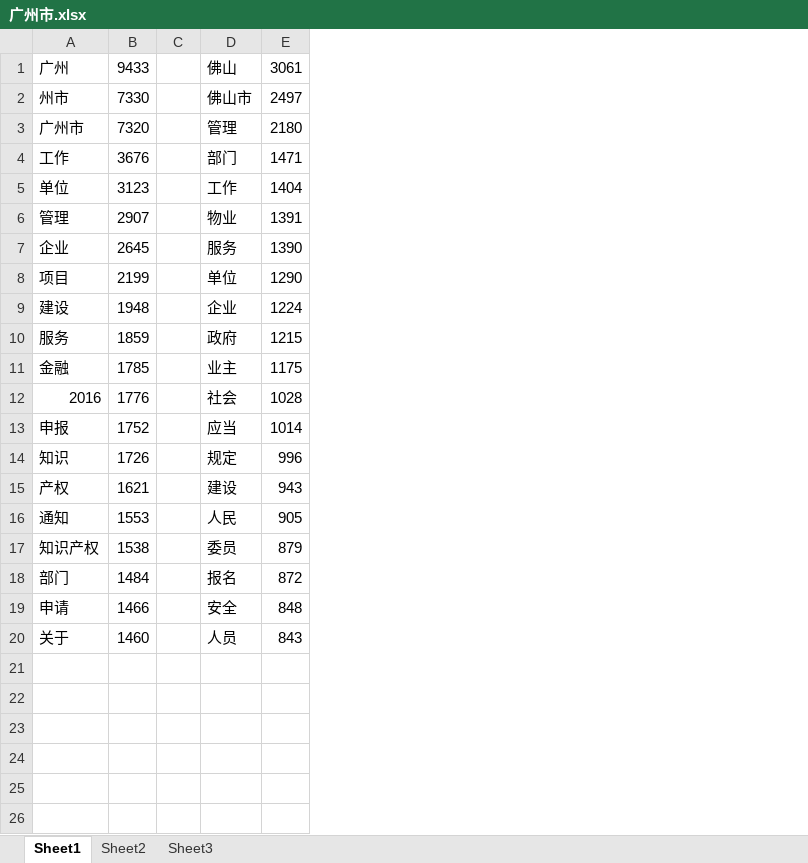
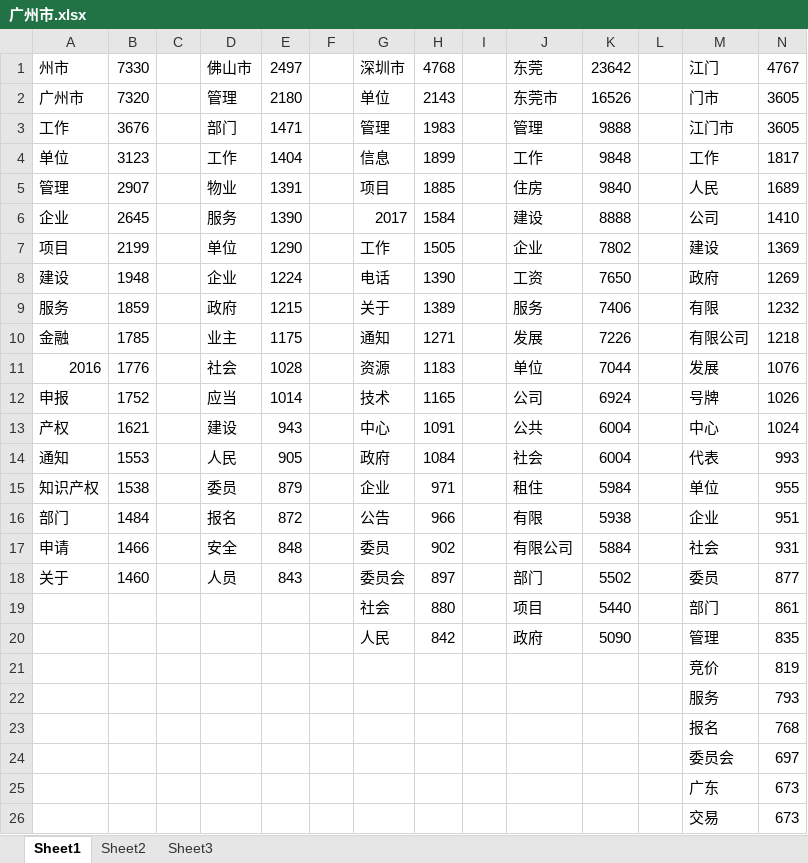
Before and after one commit to noblevil/gov-info-analysis, an Excel workbook: Gov_research/excel/广州市.xlsx, sheet Sheet1, drawn as a sheet; values as stored, in another font and other column widths than the file's, no borders; removed rows and columns are numbered as before the commit, all else as after; the diff names each change by its address in the sheet, - before the commit and + after, or states it on an @@ line.

```diff
--- a/Gov_research/excel/广州市.xlsx (sheet Sheet1)
+++ b/Gov_research/excel/广州市.xlsx (sheet Sheet1)
+column F, empty
+column G, rows 1-18: 深圳市 | 单位 | 管理 | 信息 | 项目 | 2017 | 工作 | 电话 | 关于 | 通知 | 资源 | 技术 | 中心 | 政府 | 企业 | 公告 | 委员 | 委员会
+column H, rows 1-18: 4768 | 2143 | 1983 | 1899 | 1885 | 1584 | 1505 | 1390 | 1389 | 1271 | 1183 | 1165 | 1091 | 1084 | 971 | 966 | 902 | 897
+column I, empty
+column J, rows 1-18: 东莞 | 东莞市 | 管理 | 工作 | 住房 | 建设 | 企业 | 工资 | 服务 | 发展 | 单位 | 公司 | 公共 | 社会 | 租住 | 有限 | 有限公司 | 部门
+column K, rows 1-18: 23642 | 16526 | 9888 | 9848 | 9840 | 8888 | 7802 | 7650 | 7406 | 7226 | 7044 | 6924 | 6004 | 6004 | 5984 | 5938 | 5884 | 5502
+column L, empty
+column M, rows 1-18: 江门 | 门市 | 江门市 | 工作 | 人民 | 公司 | 建设 | 政府 | 有限 | 有限公司 | 发展 | 号牌 | 中心 | 代表 | 单位 | 企业 | 社会 | 委员
+column N, rows 1-18: 4767 | 3605 | 3605 | 1817 | 1689 | 1410 | 1369 | 1269 | 1232 | 1218 | 1076 | 1026 | 1024 | 993 | 955 | 951 | 931 | 877
-row 1: 广州 | 9433 |  | 佛山 | 3061
-row 14: 知识 | 1726 |  | 规定 | 996
+row 19:  |  |  |  |  |  | 社会 | 880 |  | 项目 | 5440 |  | 部门 | 861
+row 20:  |  |  |  |  |  | 人民 | 842 |  | 政府 | 5090 |  | 管理 | 835
+row 21:  |  |  |  |  |  |  |  |  |  |  |  | 竞价 | 819
+row 22:  |  |  |  |  |  |  |  |  |  |  |  | 服务 | 793
+row 23:  |  |  |  |  |  |  |  |  |  |  |  | 报名 | 768
+row 24:  |  |  |  |  |  |  |  |  |  |  |  | 委员会 | 697
+row 25:  |  |  |  |  |  |  |  |  |  |  |  | 广东 | 673
+row 26:  |  |  |  |  |  |  |  |  |  |  |  | 交易 | 673
```
Also changed, not shown: 52 other files.
